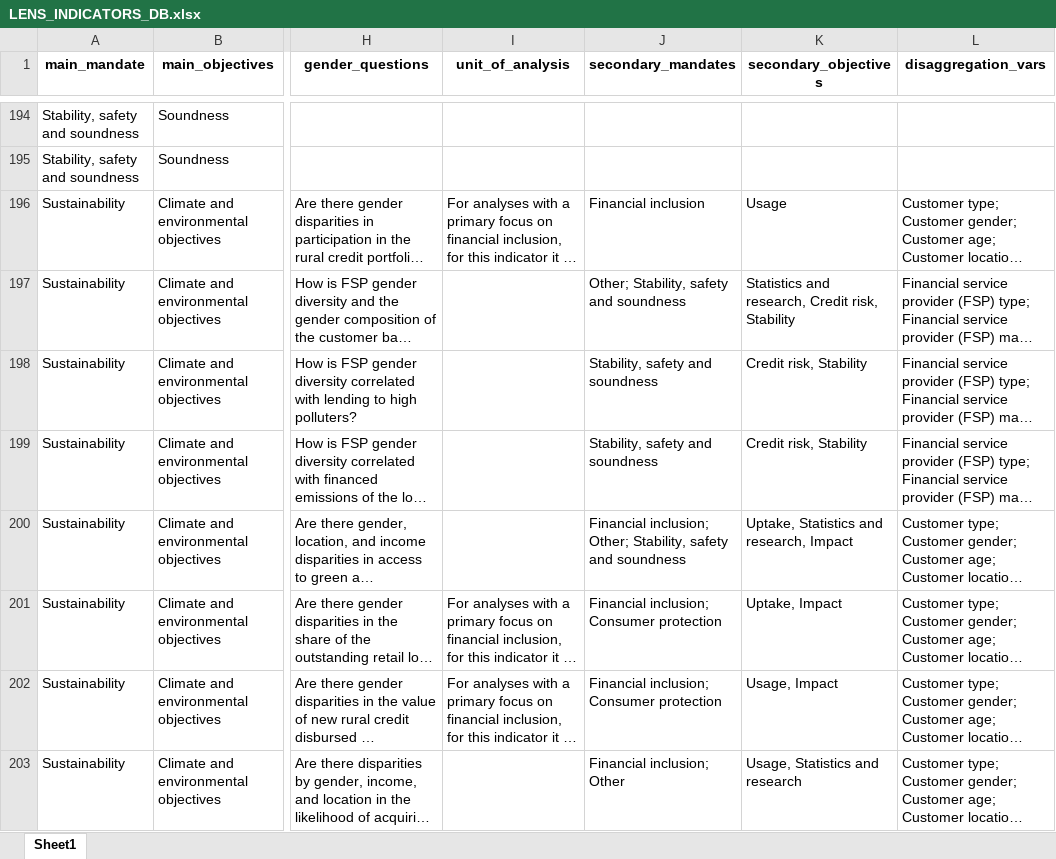
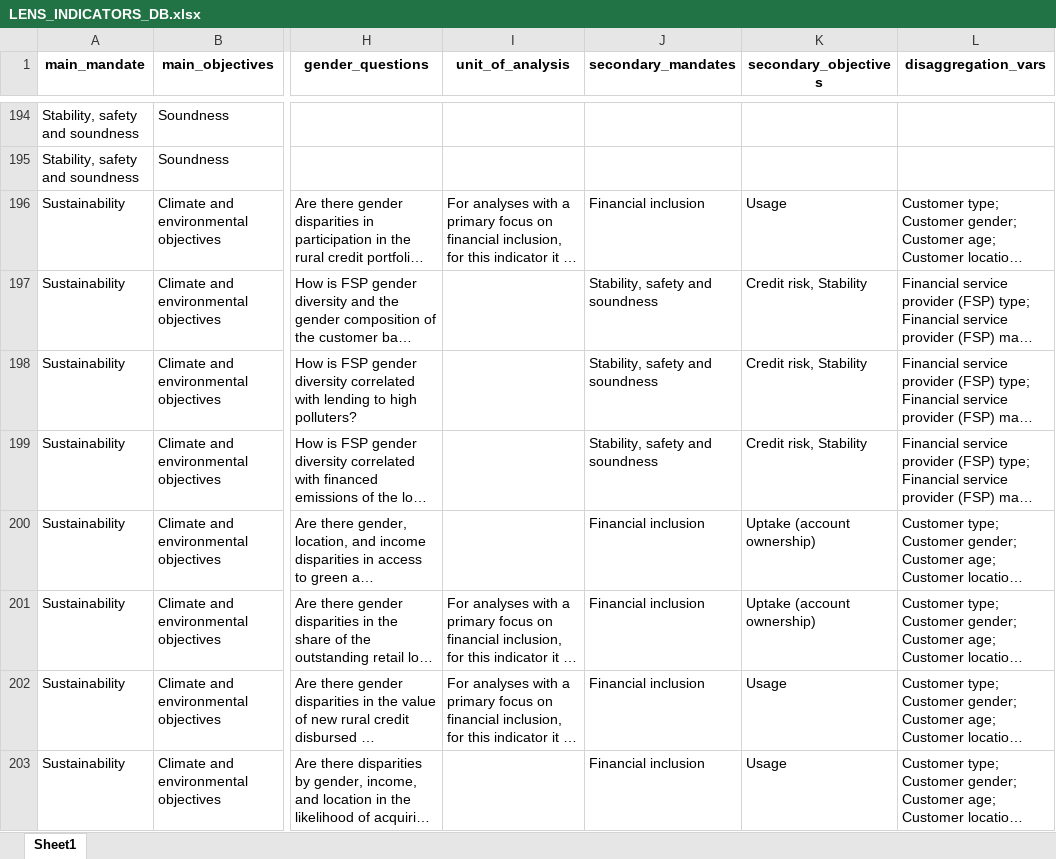
Before and after one commit to pgubb/cgap-sgdd-indicators, an Excel workbook: www/LENS_INDICATORS_DB.xlsx, sheet Sheet1, drawn as a sheet; only a part is shown, gaps mark what is left out; long unchanged cells end in …; values as stored, in another font and other column widths than the file's, no borders; the diff covers the shown part only; the diff names each change by its address in the sheet, - before the commit and + after, or states it on an @@ line.

Commit message:
Updates after cleaning objectives

```diff
--- a/www/LENS_INDICATORS_DB.xlsx (sheet Sheet1)
+++ b/www/LENS_INDICATORS_DB.xlsx (sheet Sheet1)
-J197 (secondary_mandates): Other; Stability, safety and soundness
+J197 (secondary_mandates): Stability, safety and soundness
-K197 (secondary_objectives): Statistics and research, Credit risk, Stability
+K197 (secondary_objectives): Credit risk, Stability
-J200 (secondary_mandates): Financial inclusion; Other; Stability, safety and soundness
+J200 (secondary_mandates): Financial inclusion
-K200 (secondary_objectives): Uptake, Statistics and research, Impact
+K200 (secondary_objectives): Uptake (account ownership)
-J201:J202 (secondary_mandates): Financial inclusion; Consumer protection
+J201:J202 (secondary_mandates): Financial inclusion
-K201 (secondary_objectives): Uptake, Impact
+K201 (secondary_objectives): Uptake (account ownership)
-K202 (secondary_objectives): Usage, Impact
+K202 (secondary_objectives): Usage
-J203 (secondary_mandates): Financial inclusion; Other
+J203 (secondary_mandates): Financial inclusion
-K203 (secondary_objectives): Usage, Statistics and research
+K203 (secondary_objectives): Usage
```
Also changed, not shown: 3 added rows, 5 removed rows and 104 edited cells elsewhere in this sheet, 2 other files.
